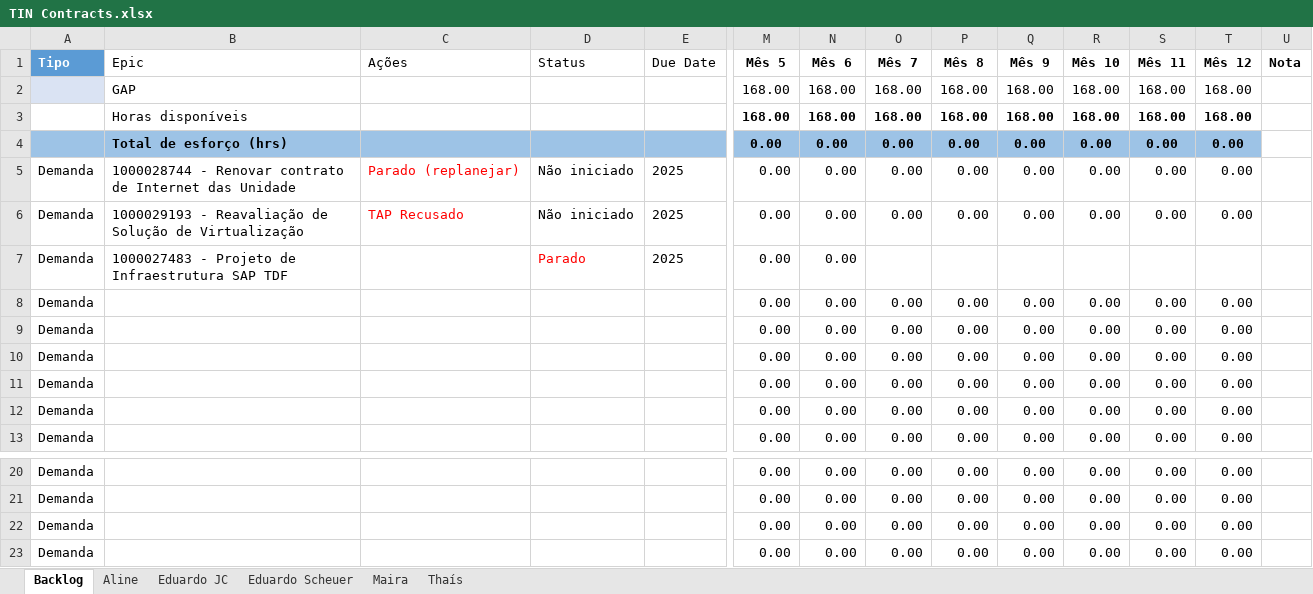
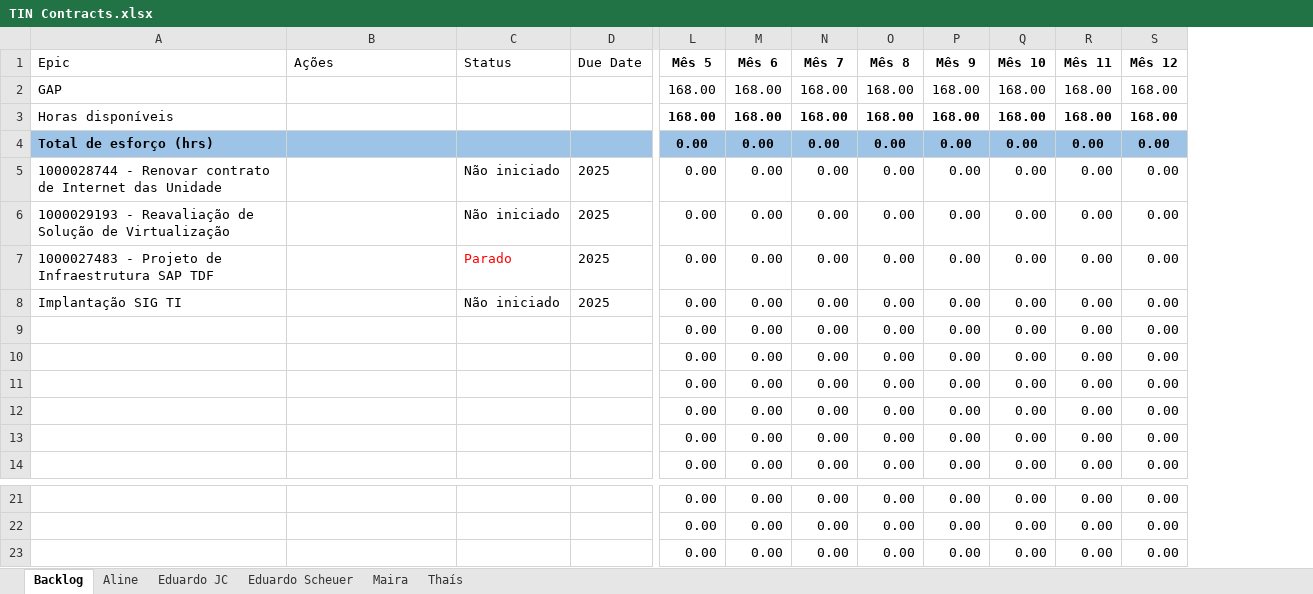
Before and after one commit to rodri-oliveira/consolida-o-planilha-excell-weg, an Excel workbook: start/TIN/TIN Contracts.xlsx, sheet Backlog, drawn as a sheet; only a part is shown, gaps mark what is left out; values as stored, in another font and other column widths than the file's, no borders; conditional formats and table styles not drawn; removed rows and columns are numbered as before the commit, all else as after; rows hold the shown columns only; the diff names each change by its address in the sheet, - before the commit and + after, or states it on an @@ line.

```diff
--- a/start/TIN/TIN Contracts.xlsx (sheet Backlog)
+++ b/start/TIN/TIN Contracts.xlsx (sheet Backlog)
-column A (Tipo), rows 5-13: all Demanda; rows 20-22: all Demanda
-column U (Nota), empty
-B5 (Ações): Parado (replanejar)
+B5 (Ações): (empty)
-B6 (Ações): TAP Recusado
+B6 (Ações): (empty)
-N7 (Mês 7): (empty)
+N7 (Mês 7): 0.00
-O7 (Mês 8): (empty)
+O7 (Mês 8): 0.00
-P7 (Mês 9): (empty)
+P7 (Mês 9): 0.00
-Q7 (Mês 10): (empty)
+Q7 (Mês 10): 0.00
-R7 (Mês 11): (empty)
+R7 (Mês 11): 0.00
-S7 (Mês 12): (empty)
+S7 (Mês 12): 0.00
+row 8: Implantação SIG TI |  | Não iniciado | 2025 | 0.00 | 0.00 | 0.00 | 0.00 | 0.00 | 0.00 | 0.00 | 0.00
-row 23: Demanda |  |  |  |  | 0.00 | 0.00 | 0.00 | 0.00 | 0.00 | 0.00 | 0.00 | 0.00
```
Also changed, not shown: sheet Eduardo Scheuer, sheet Eduardo JC, sheet Maira, sheet Thaís, sheet Aline, formulas that keep their value, hidden cells, start/TIN/TIN Collaboration.xlsx, start/TIN/TIN Servers_PlataformOPs.xlsx, 8 other files.
